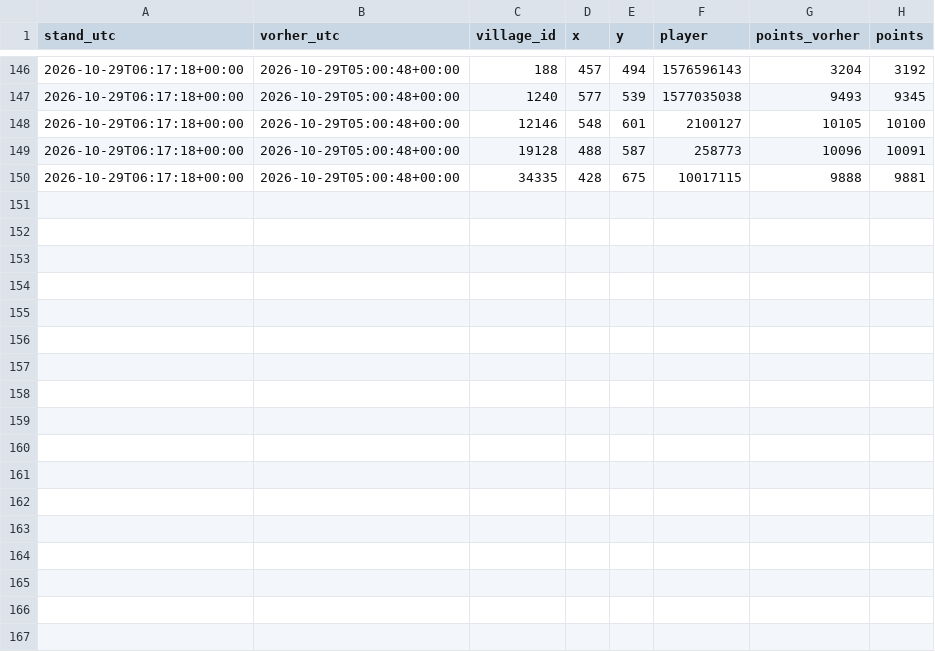
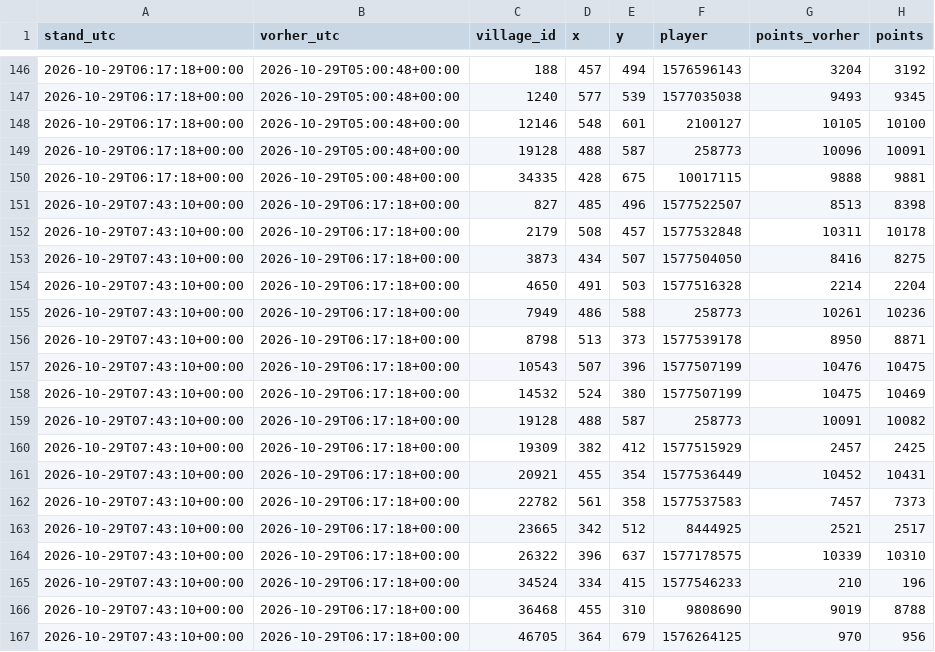
Before and after one commit to brisk-one/Karte259, a CSV file: data/kampf/dorfverluste_2026-10.csv, drawn as a sheet; only a part is shown, gaps mark what is left out; the diff names each change by its address in the sheet, - before the commit and + after, or states it on an @@ line.

```diff
--- a/data/kampf/dorfverluste_2026-10.csv
+++ b/data/kampf/dorfverluste_2026-10.csv
+row 151: 2026-10-29T07:43:10+00:00 | 2026-10-29T06:17:18+00:00 | 827 | 485 | 496 | 1577522507 | 8513 | 8398
+row 152: 2026-10-29T07:43:10+00:00 | 2026-10-29T06:17:18+00:00 | 2179 | 508 | 457 | 1577532848 | 10311 | 10178
+row 153: 2026-10-29T07:43:10+00:00 | 2026-10-29T06:17:18+00:00 | 3873 | 434 | 507 | 1577504050 | 8416 | 8275
+row 154: 2026-10-29T07:43:10+00:00 | 2026-10-29T06:17:18+00:00 | 4650 | 491 | 503 | 1577516328 | 2214 | 2204
+row 155: 2026-10-29T07:43:10+00:00 | 2026-10-29T06:17:18+00:00 | 7949 | 486 | 588 | 258773 | 10261 | 10236
+row 156: 2026-10-29T07:43:10+00:00 | 2026-10-29T06:17:18+00:00 | 8798 | 513 | 373 | 1577539178 | 8950 | 8871
+row 157: 2026-10-29T07:43:10+00:00 | 2026-10-29T06:17:18+00:00 | 10543 | 507 | 396 | 1577507199 | 10476 | 10475
+row 158: 2026-10-29T07:43:10+00:00 | 2026-10-29T06:17:18+00:00 | 14532 | 524 | 380 | 1577507199 | 10475 | 10469
+row 159: 2026-10-29T07:43:10+00:00 | 2026-10-29T06:17:18+00:00 | 19128 | 488 | 587 | 258773 | 10091 | 10082
+row 160: 2026-10-29T07:43:10+00:00 | 2026-10-29T06:17:18+00:00 | 19309 | 382 | 412 | 1577515929 | 2457 | 2425
+row 161: 2026-10-29T07:43:10+00:00 | 2026-10-29T06:17:18+00:00 | 20921 | 455 | 354 | 1577536449 | 10452 | 10431
+row 162: 2026-10-29T07:43:10+00:00 | 2026-10-29T06:17:18+00:00 | 22782 | 561 | 358 | 1577537583 | 7457 | 7373
+row 163: 2026-10-29T07:43:10+00:00 | 2026-10-29T06:17:18+00:00 | 23665 | 342 | 512 | 8444925 | 2521 | 2517
+row 164: 2026-10-29T07:43:10+00:00 | 2026-10-29T06:17:18+00:00 | 26322 | 396 | 637 | 1577178575 | 10339 | 10310
+row 165: 2026-10-29T07:43:10+00:00 | 2026-10-29T06:17:18+00:00 | 34524 | 334 | 415 | 1577546233 | 210 | 196
+row 166: 2026-10-29T07:43:10+00:00 | 2026-10-29T06:17:18+00:00 | 36468 | 455 | 310 | 9808690 | 9019 | 8788
+row 167: 2026-10-29T07:43:10+00:00 | 2026-10-29T06:17:18+00:00 | 46705 | 364 | 679 | 1576264125 | 970 | 956
```
Also changed, not shown: data/conquers/2026-10.csv, data/latest/allies.csv, 4 other files.
